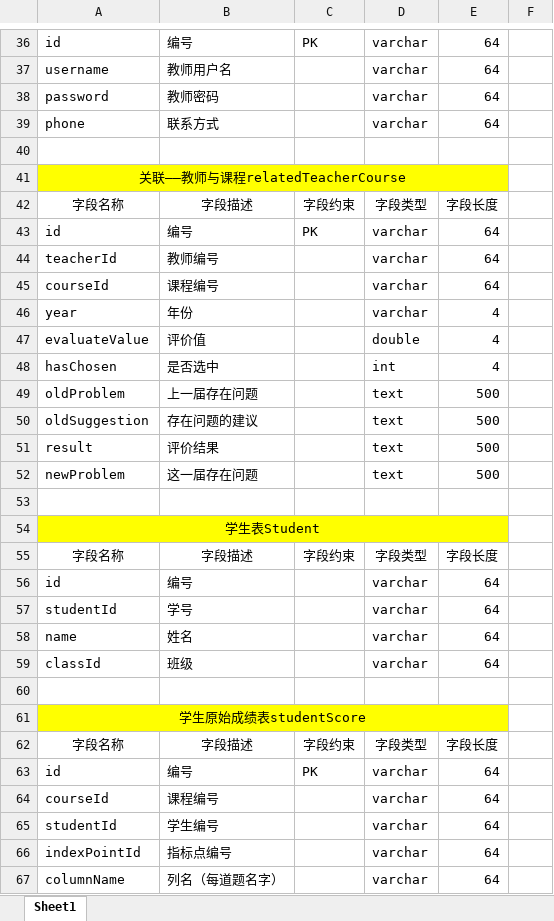
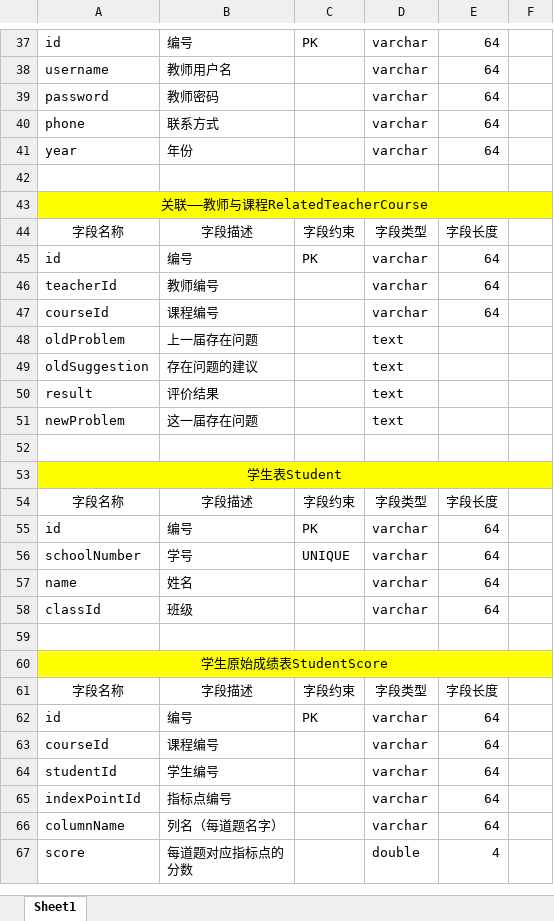
Before and after one commit to yanwenzhe/ECIPCSweb, an Excel workbook: docs/技术类-2/ECIPCS_数据库设计_1.0.xlsx, sheet Sheet1, drawn as a sheet; only a part is shown, gaps mark what is left out; the shorter side is filled out with more unchanged rows; values as stored, in another font and other column widths than the file's, no borders; removed rows and columns are numbered as before the commit, all else as after; the diff covers the shown part only; the diff names each change by its address in the sheet, - before the commit and + after, or states it on an @@ line.

```diff
--- a/docs/技术类-2/ECIPCS_数据库设计_1.0.xlsx (sheet Sheet1)
+++ b/docs/技术类-2/ECIPCS_数据库设计_1.0.xlsx (sheet Sheet1)
+row 41: year | 年份 |  | varchar | 64
-A43: 关联——教师与课程relatedTeacherCourse
+A43: 关联——教师与课程RelatedTeacherCourse
-A41:E41 merged
+A43:F43 merged
-F43 fill: none
+F43 fill: #FFFF00
-row 46: year | 年份 |  | varchar | 4
-row 47: evaluateValue | 评价值 |  | double | 4
-row 48: hasChosen | 是否选中 |  | int | 4
-E48:E51: 500
+E48:E51: (empty)
-A54:E54 merged
+A53:F53 merged
-F53 fill: none
+F53 fill: #FFFF00
-C55: (empty)
+C55: PK
-A56: studentId
+A56: schoolNumber
-C56: (empty)
+C56: UNIQUE
-A60: 学生原始成绩表studentScore
+A60: 学生原始成绩表StudentScore
-A61:E61 merged
+A60:F60 merged
-F60 fill: none
+F60 fill: #FFFF00
```
Also changed, not shown: 15 added rows, 1 removed row, 2 moved rows, 13 edited cells, cell formats and merged cells elsewhere in this sheet, 11 other files.
